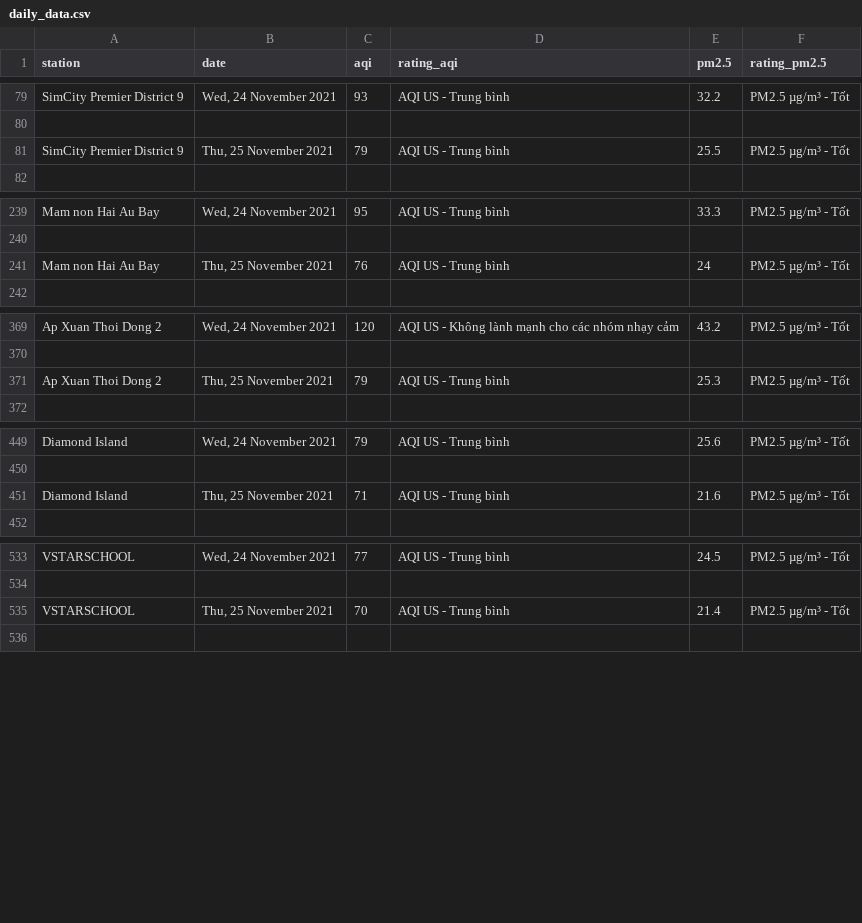
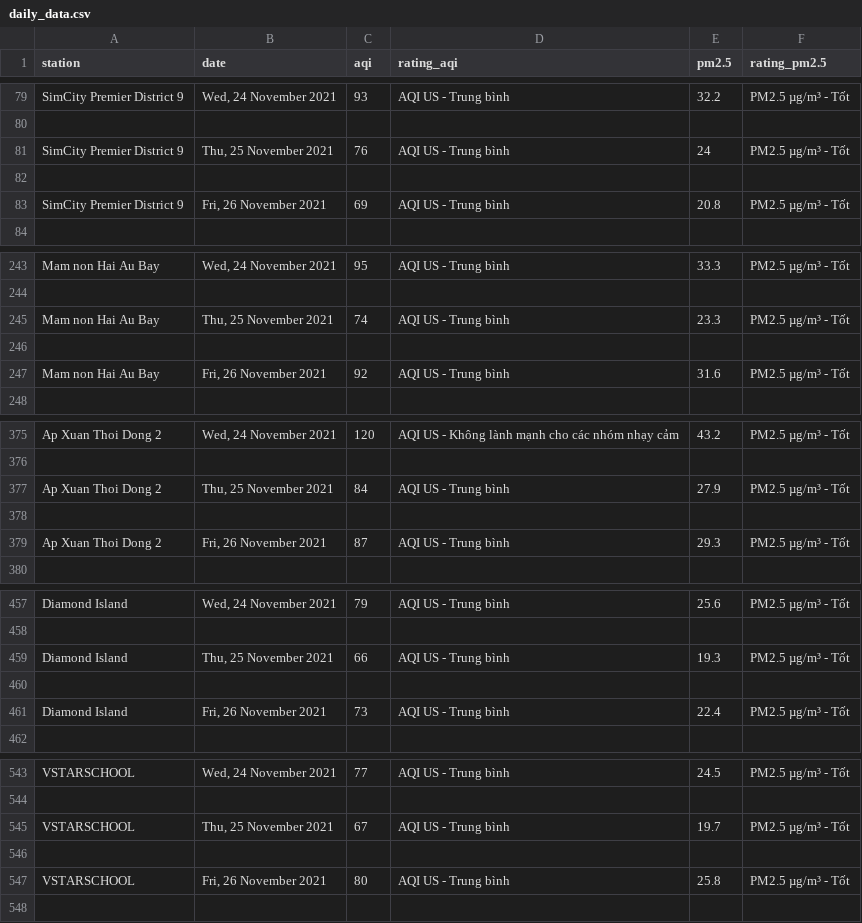
Before and after one commit to quandum/hcm_air_quality, a CSV file: data/daily_data.csv, drawn as a sheet; only a part is shown, gaps mark what is left out; the diff covers the shown part only.

```diff
--- a/data/daily_data.csv
+++ b/data/daily_data.csv
@@ -80,3 +80,5 @@ SimCity Premier District 9,"Wed, 24 November 2021",93,AQI US - Trung bình,32.2,
 
-SimCity Premier District 9,"Thu, 25 November 2021",79,AQI US - Trung bình,25.5,PM2.5 µg/m³ - Tốt
+SimCity Premier District 9,"Thu, 25 November 2021",76,AQI US - Trung bình,24,PM2.5 µg/m³ - Tốt
+
+SimCity Premier District 9,"Fri, 26 November 2021",69,AQI US - Trung bình,20.8,PM2.5 µg/m³ - Tốt
 
@@ -240,3 +244,5 @@ Mam non Hai Au Bay,"Wed, 24 November 2021",95,AQI US - Trung bình,33.3,PM2.5 µ
 
-Mam non Hai Au Bay,"Thu, 25 November 2021",76,AQI US - Trung bình,24,PM2.5 µg/m³ - Tốt
+Mam non Hai Au Bay,"Thu, 25 November 2021",74,AQI US - Trung bình,23.3,PM2.5 µg/m³ - Tốt
+
+Mam non Hai Au Bay,"Fri, 26 November 2021",92,AQI US - Trung bình,31.6,PM2.5 µg/m³ - Tốt
 
@@ -370,3 +376,5 @@ Ap Xuan Thoi Dong 2,"Wed, 24 November 2021",120,AQI US - Không lành mạnh cho
 
-Ap Xuan Thoi Dong 2,"Thu, 25 November 2021",79,AQI US - Trung bình,25.3,PM2.5 µg/m³ - Tốt
+Ap Xuan Thoi Dong 2,"Thu, 25 November 2021",84,AQI US - Trung bình,27.9,PM2.5 µg/m³ - Tốt
+
+Ap Xuan Thoi Dong 2,"Fri, 26 November 2021",87,AQI US - Trung bình,29.3,PM2.5 µg/m³ - Tốt
 
@@ -450,3 +458,5 @@ Diamond Island,"Wed, 24 November 2021",79,AQI US - Trung bình,25.6,PM2.5 µg/m
 
-Diamond Island,"Thu, 25 November 2021",71,AQI US - Trung bình,21.6,PM2.5 µg/m³ - Tốt
+Diamond Island,"Thu, 25 November 2021",66,AQI US - Trung bình,19.3,PM2.5 µg/m³ - Tốt
+
+Diamond Island,"Fri, 26 November 2021",73,AQI US - Trung bình,22.4,PM2.5 µg/m³ - Tốt
 
@@ -534,3 +544,5 @@ VSTARSCHOOL,"Wed, 24 November 2021",77,AQI US - Trung bình,24.5,PM2.5 µg/m³ -
 
-VSTARSCHOOL,"Thu, 25 November 2021",70,AQI US - Trung bình,21.4,PM2.5 µg/m³ - Tốt
+VSTARSCHOOL,"Thu, 25 November 2021",67,AQI US - Trung bình,19.7,PM2.5 µg/m³ - Tốt
+
+VSTARSCHOOL,"Fri, 26 November 2021",80,AQI US - Trung bình,25.8,PM2.5 µg/m³ - Tốt
 
```
Also changed, not shown: 8 added rows and 7 edited cells elsewhere in this file, datalocations_link.csv, 5 other files.
